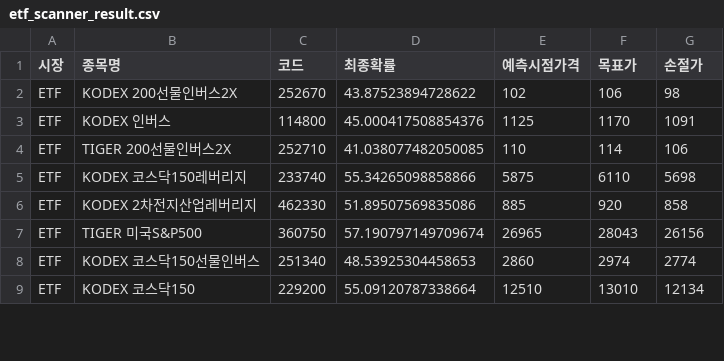
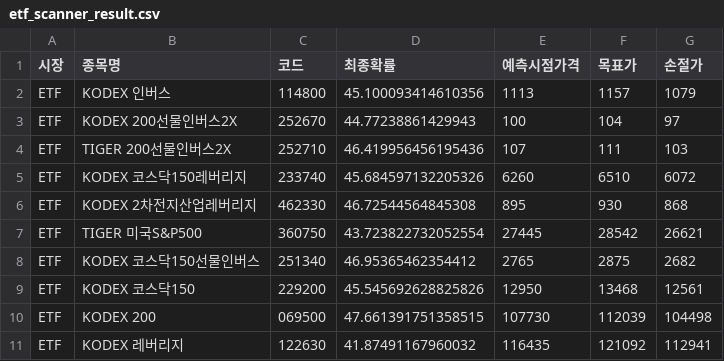
Before and after one commit to bong93/ai_stock_advisor_master, a CSV file: etf_scanner_result.csv, drawn as a sheet; only a part is shown; the diff covers the shown part only.

```diff
--- a/etf_scanner_result.csv
+++ b/etf_scanner_result.csv
@@ -1,9 +1,11 @@
 시장,종목명,코드,최종확률,예측시점가격,목표가,손절가
-ETF,KODEX 200선물인버스2X,252670,43.87523894728622,102,106,98
-ETF,KODEX 인버스,114800,45.000417508854376,1125,1170,1091
-ETF,TIGER 200선물인버스2X,252710,41.038077482050085,110,114,106
-ETF,KODEX 코스닥150레버리지,233740,55.34265098858866,5875,6110,5698
-ETF,KODEX 2차전지산업레버리지,462330,51.89507569835086,885,920,858
-ETF,TIGER 미국S&P500,360750,57.190797149709674,26965,28043,26156
-ETF,KODEX 코스닥150선물인버스,251340,48.53925304458653,2860,2974,2774
-ETF,KODEX 코스닥150,229200,55.09120787338664,12510,13010,12134
+ETF,KODEX 인버스,114800,45.100093414610356,1113,1157,1079
+ETF,KODEX 200선물인버스2X,252670,44.77238861429943,100,104,97
+ETF,TIGER 200선물인버스2X,252710,46.419956456195436,107,111,103
+ETF,KODEX 코스닥150레버리지,233740,45.684597132205326,6260,6510,6072
+ETF,KODEX 2차전지산업레버리지,462330,46.72544564845308,895,930,868
+ETF,TIGER 미국S&P500,360750,43.723822732052554,27445,28542,26621
+ETF,KODEX 코스닥150선물인버스,251340,46.95365462354412,2765,2875,2682
+ETF,KODEX 코스닥150,229200,45.545692628825826,12950,13468,12561
+ETF,KODEX 200,069500,47.661391751358515,107730,112039,104498
+ETF,KODEX 레버리지,122630,41.87491167960032,116435,121092,112941
```
Also changed, not shown: 2 added rows, 3 removed rows and 8 edited cells elsewhere in this file, morning_scan_result.csv, sector_theme.csv.
